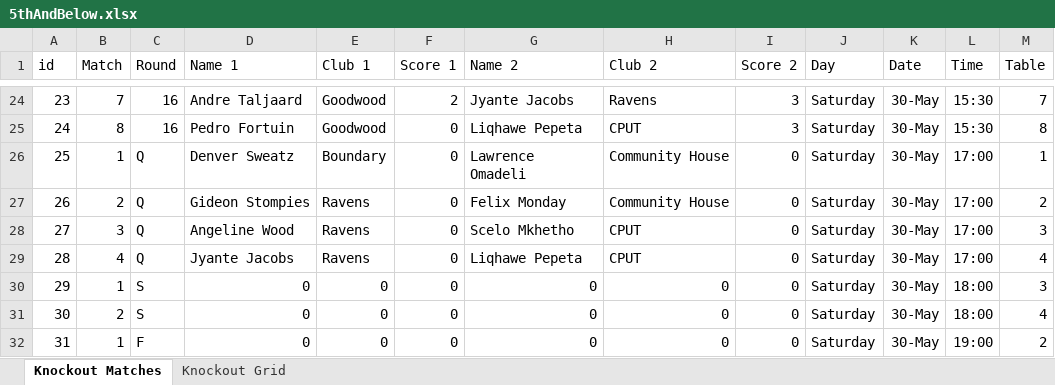
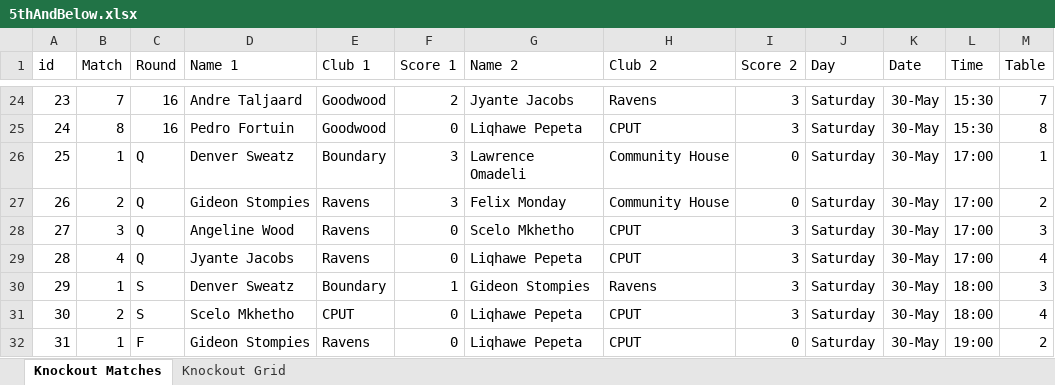
Before and after one commit to JoshuaDuPlooy/Ravens2026Seniors, an Excel workbook: Knockouts/5thAndBelow.xlsx, sheet Knockout Matches, drawn as a sheet; only a part is shown, gaps mark what is left out; values as stored, in another font and other column widths than the file's, no borders; conditional formats not drawn; the diff names each change by its address in the sheet, - before the commit and + after, or states it on an @@ line.

```diff
--- a/Knockouts/5thAndBelow.xlsx (sheet Knockout Matches)
+++ b/Knockouts/5thAndBelow.xlsx (sheet Knockout Matches)
-F26:F27 (Score 1): 0
+F26:F27 (Score 1): 3
-I28:I31 (Score 2): 0
+I28:I31 (Score 2): 3
-D30 (Name 1): 0
+D30 (Name 1): Denver Sweatz
-E30 (Club 1): 0
+E30 (Club 1): Boundary
-F30 (Score 1): 0
+F30 (Score 1): 1
-G30 (Name 2): 0
+G30 (Name 2): Gideon Stompies
-H30 (Club 2): 0
+H30 (Club 2): Ravens
-D31 (Name 1): 0
+D31 (Name 1): Scelo Mkhetho
-E31 (Club 1): 0
+E31 (Club 1): CPUT
-G31:G32 (Name 2): 0
+G31:G32 (Name 2): Liqhawe Pepeta
-H31:H32 (Club 2): 0
+H31:H32 (Club 2): CPUT
-D32 (Name 1): 0
+D32 (Name 1): Gideon Stompies
-E32 (Club 1): 0
+E32 (Club 1): Ravens
```
Also changed, not shown: sheet Knockout Grid, Knockouts/2ndAndBelow.xlsx, Knockouts/Ladies.xlsx, 5 other files.
